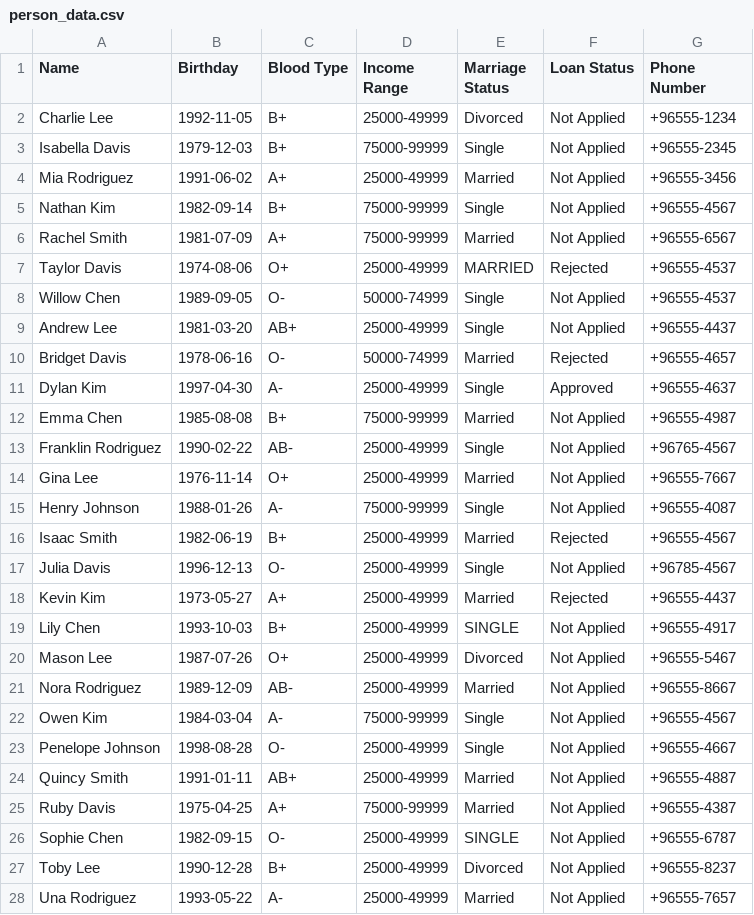
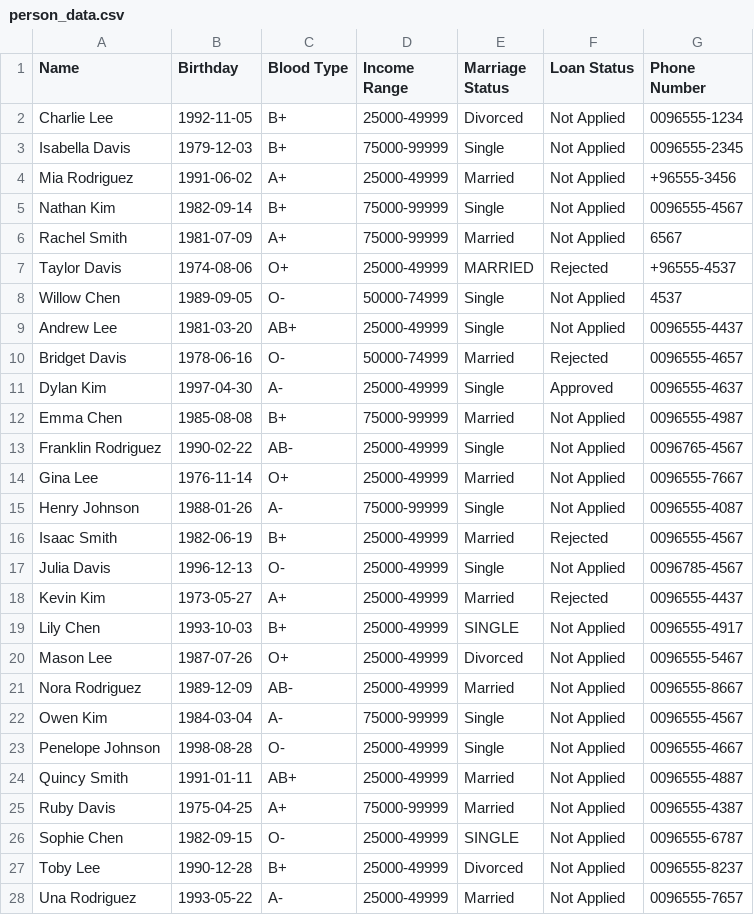
Before and after one commit to khalidkhaan/datascience-dataset, a CSV file: person_data.csv, drawn as a sheet; only a part is shown; the diff covers the shown part only.

Commit message:
phone

```diff
--- a/person_data.csv
+++ b/person_data.csv
@@ -1,28 +1,28 @@
 Name,Birthday,Blood Type,Income Range,Marriage Status,Loan Status,Phone Number
-Charlie Lee,1992-11-05,B+,25000-49999,Divorced,Not Applied,+96555-1234
-Isabella Davis,1979-12-03,B+,75000-99999,Single,Not Applied,+96555-2345
+Charlie Lee,1992-11-05,B+,25000-49999,Divorced,Not Applied,0096555-1234
+Isabella Davis,1979-12-03,B+,75000-99999,Single,Not Applied,0096555-2345
 Mia Rodriguez,1991-06-02,A+,25000-49999,Married   ,Not Applied,+96555-3456
-Nathan Kim,1982-09-14,B+,75000-99999,Single,Not Applied,+96555-4567
-Rachel Smith,1981-07-09,A+,75000-99999,    Married,Not Applied,+96555-6567
+Nathan Kim,1982-09-14,B+,75000-99999,Single,Not Applied,0096555-4567
+Rachel Smith,1981-07-09,A+,75000-99999,    Married,Not Applied,6567
 Taylor Davis,1974-08-06,O+,25000-49999,MARRIED,Rejected,+96555-4537
-Willow Chen,1989-09-05,O-,50000-74999,Single,Not Applied,+96555-4537
-Andrew Lee,1981-03-20,AB+,25000-49999,Single,Not Applied,+96555-4437
-Bridget Davis,1978-06-16,O-,50000-74999,Married,Rejected,+96555-4657
-Dylan Kim,1997-04-30,A-,25000-49999,Single,Approved,+96555-4637
-Emma Chen,1985-08-08,B+,75000-99999,Married,Not Applied,+96555-4987
-Franklin Rodriguez,1990-02-22,AB-,25000-49999,Single,Not Applied,+96765-4567
-Gina Lee,1976-11-14,O+,25000-49999,Married,Not Applied,+96555-7667
-Henry Johnson,1988-01-26,A-,75000-99999,Single,Not Applied,+96555-4087
-Isaac Smith,1982-06-19,B+,25000-49999,Married,Rejected,+96555-4567
-Julia Davis,1996-12-13,O-,25000-49999,Single,Not Applied,+96785-4567
-Kevin Kim,1973-05-27,A+,25000-49999,Married,Rejected,+96555-4437
-Lily Chen,1993-10-03,B+,25000-49999,SINGLE,Not Applied,+96555-4917
-Mason Lee,1987-07-26,O+,25000-49999,Divorced,Not Applied,+96555-5467
-Nora Rodriguez,1989-12-09,AB-,25000-49999,Married,Not Applied,+96555-8667
-Owen Kim,1984-03-04,A-,75000-99999,Single,Not Applied,+96555-4567
-Penelope Johnson,1998-08-28,O-,25000-49999,Single,Not Applied,+96555-4667
-Quincy Smith,1991-01-11,AB+,25000-49999,Married,Not Applied,+96555-4887
-Ruby Davis,1975-04-25,A+,75000-99999,Married,Not Applied,+96555-4387
-Sophie Chen,1982-09-15,O-,25000-49999,SINGLE,Not Applied,+96555-6787
-Toby Lee,1990-12-28,B+,25000-49999,Divorced,Not Applied,+96555-8237
-Una Rodriguez,1993-05-22,A-,25000-49999,Married,Not Applied,+96555-7657
+Willow Chen,1989-09-05,O-,50000-74999,Single,Not Applied,4537
+Andrew Lee,1981-03-20,AB+,25000-49999,Single,Not Applied,0096555-4437
+Bridget Davis,1978-06-16,O-,50000-74999,Married,Rejected,0096555-4657
+Dylan Kim,1997-04-30,A-,25000-49999,Single,Approved,0096555-4637
+Emma Chen,1985-08-08,B+,75000-99999,Married,Not Applied,0096555-4987
+Franklin Rodriguez,1990-02-22,AB-,25000-49999,Single,Not Applied,0096765-4567
+Gina Lee,1976-11-14,O+,25000-49999,Married,Not Applied,0096555-7667
+Henry Johnson,1988-01-26,A-,75000-99999,Single,Not Applied,0096555-4087
+Isaac Smith,1982-06-19,B+,25000-49999,Married,Rejected,0096555-4567
+Julia Davis,1996-12-13,O-,25000-49999,Single,Not Applied,0096785-4567
+Kevin Kim,1973-05-27,A+,25000-49999,Married,Rejected,0096555-4437
+Lily Chen,1993-10-03,B+,25000-49999,SINGLE,Not Applied,0096555-4917
+Mason Lee,1987-07-26,O+,25000-49999,Divorced,Not Applied,0096555-5467
+Nora Rodriguez,1989-12-09,AB-,25000-49999,Married,Not Applied,0096555-8667
+Owen Kim,1984-03-04,A-,75000-99999,Single,Not Applied,0096555-4567
+Penelope Johnson,1998-08-28,O-,25000-49999,Single,Not Applied,0096555-4667
+Quincy Smith,1991-01-11,AB+,25000-49999,Married,Not Applied,0096555-4887
+Ruby Davis,1975-04-25,A+,75000-99999,Married,Not Applied,0096555-4387
+Sophie Chen,1982-09-15,O-,25000-49999,SINGLE,Not Applied,0096555-6787
+Toby Lee,1990-12-28,B+,25000-49999,Divorced,Not Applied,0096555-8237
+Una Rodriguez,1993-05-22,A-,25000-49999,Married,Not Applied,0096555-7657
```
Also changed, not shown: 4 edited cells elsewhere in this file.
